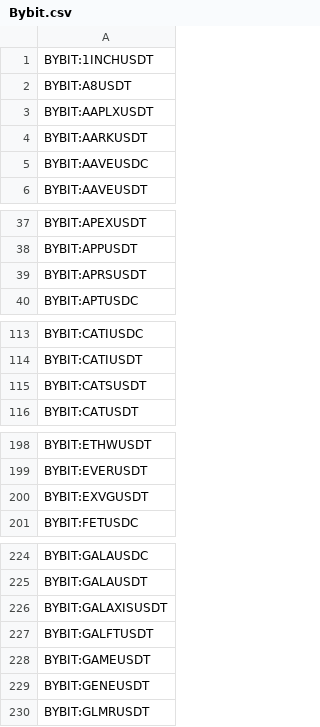
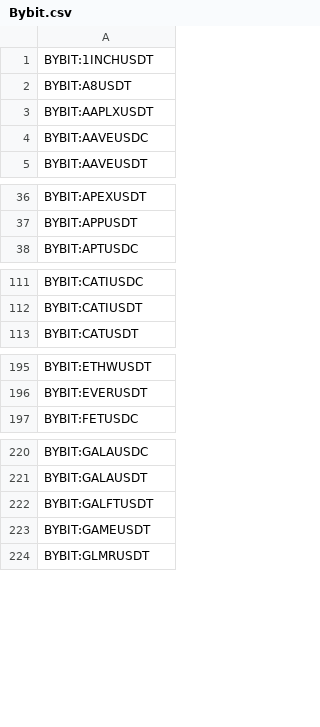
Before and after one commit to CryptowChris/Crypto-Exchanges-Tickers, a CSV file: tickers/Bybit.csv, drawn as a sheet; only a part is shown, gaps mark what is left out; the diff covers the shown part only; the diff names each change by its address in the sheet, - before the commit and + after, or states it on an @@ line.

Commit message:
Update tickers 2025-08-29
Modified CSV files: tickers/Binance.futures.csv, tickers/BingX.csv, tickers/BingX.futures.csv, tickers/BloFin.csv, tickers/BloFin.futures.csv, tickers/Bybit.csv, tickers/Bybit.futures.csv, tickers/CoinEx.csv, tickers/CoinEx.futures.csv, tickers/Gate.io.futures.csv, tickers/Gateio.csv, tickers/Kraken.csv, tickers/Kucoin.csv, tickers/Kucoin.futures.csv, tickers/OKX.futures.csv, tickers/Poloniex.csv

Summary of changes:
Binance.futures:
  + Added lines:
    + BINANCE:HEMIUSDT.P
    + BINANCE:MITOUSDT.P

BingX:
  + Added lines:
    + BINGX:WLFIUSDTPS

BingX.futures:
  + Added lines:
    + BINGX:CAMPUSDT.P
    + BINGX:HEMIUSDT.P
    + BINGX:MITOUSDT.P

BloFin:
  + Added lines:
    + BLOFIN:HEMIUSDT
    + BLOFIN:MITOUSDT
  - Removed lines:
    - BLOFIN:HEIUSDT
    - BLOFIN:JSTUSDT
    - BLOFIN:KOMAUSDT
    - BLOFIN:NKNUSDT
    - BLOFIN:NTRNUSDT

BloFin.futures:
  + Added lines:
    + BLOFIN:HEMIUSDT
    + BLOFIN:MITOUSDT
  - Removed lines:
    - BLOFIN:HEIUSDT
    - BLOFIN:JSTUSDT
    - BLOFIN:KOMAUSDT
    - BLOFIN:NKNUSDT
    - BLOFIN:NTRNUSDT

Bybit:
  - Removed lines:
    - BYBIT:AARKUSDT
    - BYBIT:APRSUSDT
    - BYBIT:CATSUSDT
    - BYBIT:EXVGUSDT
    - BYBIT:GALAXISUSDT
    - BYBIT:GENEUSDT
    - BYBIT:MAKUSDT
    - BYBIT:MNRYUSDT
    - BYBIT:MSTARUSDT
    - BYBIT:SMILEUSDT
    ...

Bybit.futures:
  + Added lines:
    + BYBIT:BTCUSDT19SEP25.P
    + BYBIT:ETHUSDT19SEP25.P
    + BYBIT:MITOUSDT.P
  - Removed lines:
    - BYBIT:BTCUSDT29AUG25.P
    - BYBIT:ETHUSDT29AUG25.P
    - BYBIT:SNXUSDT.P

CoinEx:
  + Added lines:
    + COINEX:BASUSDT
    + COINEX:CAMPUSDT
    + COINEX:PRELINEAUSDT
  - Removed lines:
    - COINEX:AIPGUSDT
    - COINEX:AITUSDT
    - COINEX:BRWLUSDT
    - COINEX:LEASHUSDT
    - COINEX:RATUSDT
    - COINEX:UWUUSDT

CoinEx.futures:
  + Added lines:
    + COINEX:ADAUSDC.P
    + COINEX:BNBUSDC.P
    + COINEX:DOGEUSDC.P
    + COINEX:PEPEUSDC.P
    + COINEX:SOLUSDC.P
    + COINEX:TRXUSDC.P
    + COINEX:XRPUSDC.P

Gate.io.futures:
  + Added lines:
    + GATEIO:MITOUSDT.P

Gateio:
  + Added lines:
    + GATEIO:AIOTUSDT
    + GATEIO:CELBUSDT
    + GATEIO:MITOUSDT
    + GATEIO:XLABUSDT

Kraken:
  + Added lines:
    + KRAKEN:XXBTEUROP

Kucoin:
  + Added lines:
    + KUCOIN:BTCUSD1
    + KUCOIN:CELBUSDT
    + KUCOIN:ETHUSD1
    + KUCOIN:KORIUSDT
    + KUCOIN:MISSIONUSDT
    + KUC
[Summary truncated]

```diff
--- a/tickers/Bybit.csv
+++ b/tickers/Bybit.csv
-row 4: BYBIT:AARKUSDT
-row 39: BYBIT:APRSUSDT
-row 115: BYBIT:CATSUSDT
-row 200: BYBIT:EXVGUSDT
-row 226: BYBIT:GALAXISUSDT
-row 229: BYBIT:GENEUSDT
```
Also changed, not shown: 5 removed rows elsewhere in this file, tickers/BingX.futures.csv, tickers/BloFin.csv, 13 other files.
